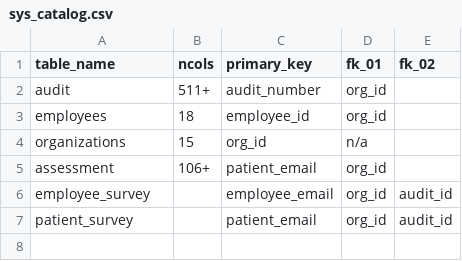
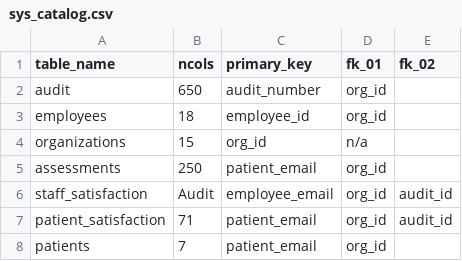
Before and after one commit to david-j-cox/Demand-for-Certification, a CSV file: Data/sys_catalog.csv, drawn as a sheet.

Commit message:
Update sys_catalog.csv

```diff
--- a/Data/sys_catalog.csv
+++ b/Data/sys_catalog.csv
@@ -1,7 +1,8 @@
 table_name,ncols,primary_key,fk_01,fk_02
-audit,511+,audit_number,org_id,
+audit,650,audit_number,org_id,
 employees,18,employee_id,org_id,
 organizations,15,org_id,n/a,
-assessment,106+,patient_email,org_id,
-employee_survey,,employee_email,org_id,audit_id
-patient_survey,,patient_email,org_id,audit_id
+assessments,250,patient_email,org_id,
+staff_satisfaction,Audit,employee_email,org_id,audit_id
+patient_satisfaction,71,patient_email,org_id,audit_id
+patients,7,patient_email,org_id,
```
